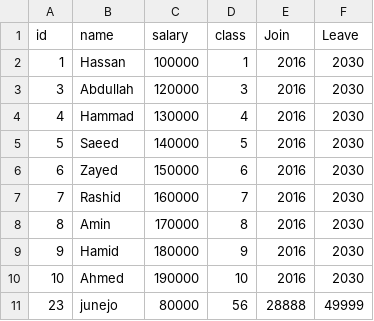
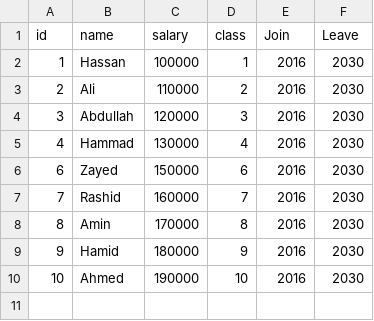
Before and after one commit to alijafarkamal/School-Management-System, a CSV file: teachers.csv, drawn as a sheet; removed rows and columns are numbered as before the commit, all else as after; the diff names each change by its address in the sheet, - before the commit and + after, or states it on an @@ line.

```diff
--- a/teachers.csv
+++ b/teachers.csv
+row 3: 2 | Ali | 110000 | 2 | 2016 | 2030
-row 5: 5 | Saeed | 140000 | 5 | 2016 | 2030
-row 11: 23 | junejo | 80000 | 56 | 28888 | 49999
```
Also changed, not shown: 11 other files.
